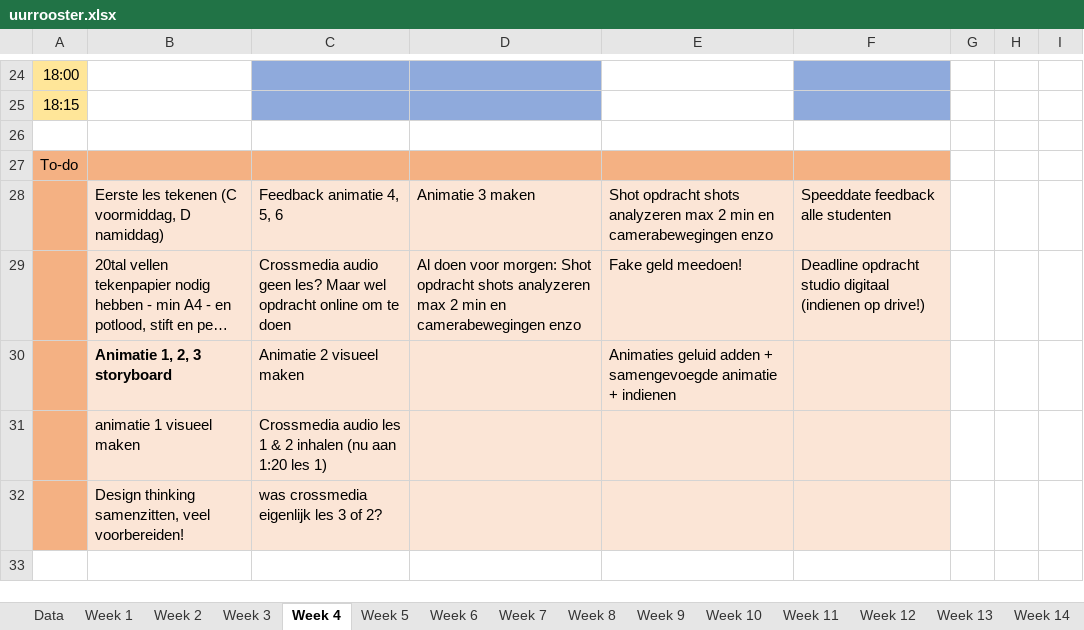
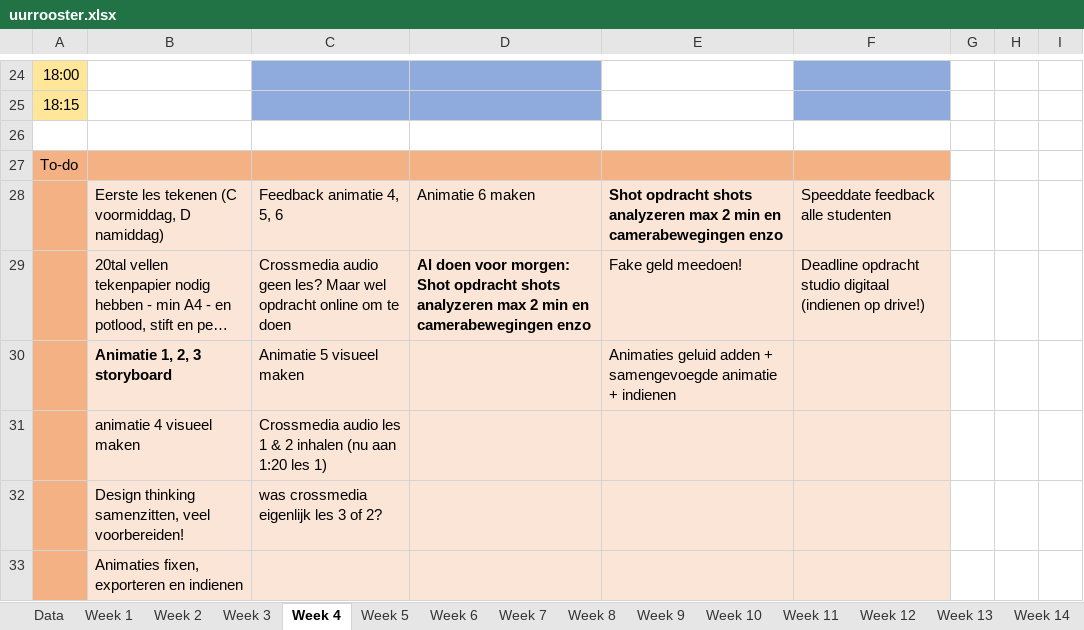
Before and after one commit to ninjahisser/LUCA-2, an Excel workbook: uurrooster.xlsx, sheet Week 4, drawn as a sheet; only a part is shown, gaps mark what is left out; long unchanged cells end in …; values as stored, in another font and other column widths than the file's, no borders; conditional formats not drawn; the diff names each change by its address in the sheet, - before the commit and + after, or states it on an @@ line.

Commit message:
update

```diff
--- a/uurrooster.xlsx (sheet Week 4)
+++ b/uurrooster.xlsx (sheet Week 4)
-D28: Animatie 3 maken
+D28: Animatie 6 maken
-E28 bold: off
+E28 bold: on
-D29 bold: off
+D29 bold: on
-C30: Animatie 2 visueel maken
+C30: Animatie 5 visueel maken
-B31: animatie 1 visueel maken
+B31: animatie 4 visueel maken
+row 33:  | Animaties fixen, exporteren en indienen
```
Also changed, not shown: sheet Week 3.
